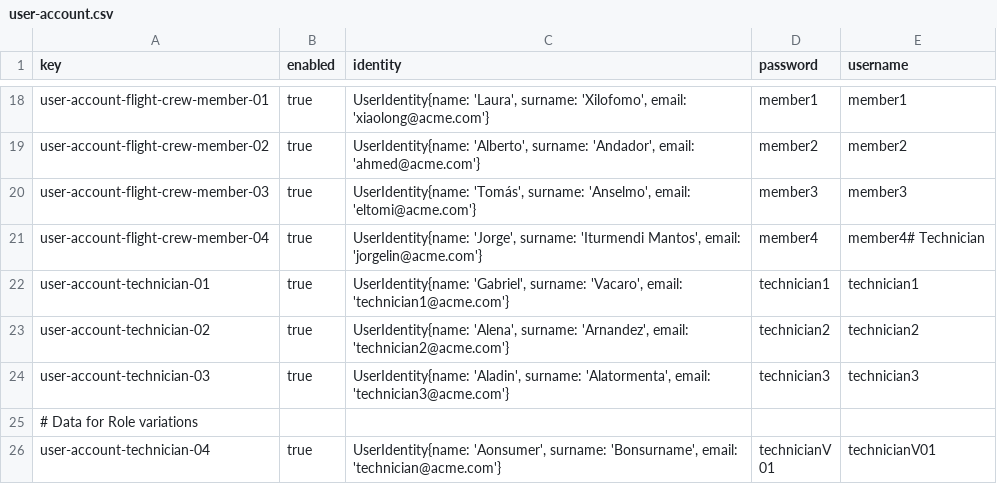
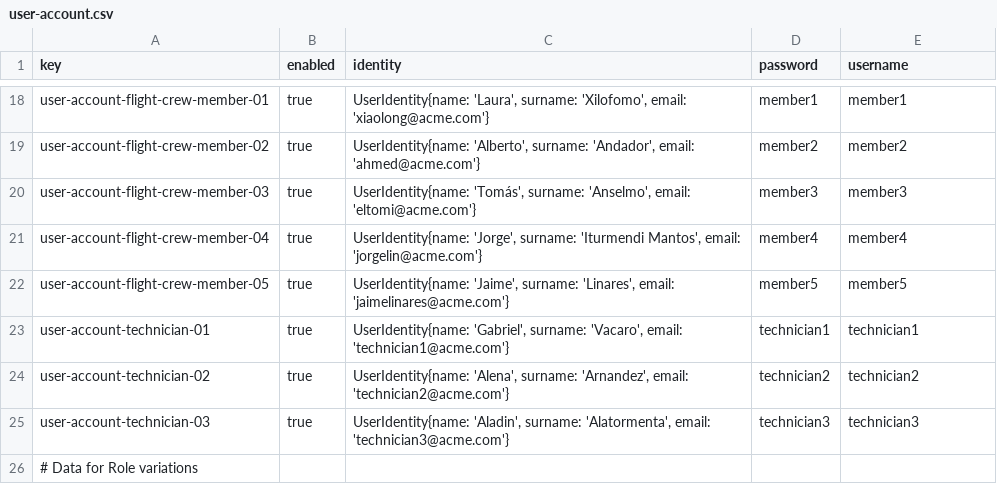
Before and after one commit to virmesper/Acme-ANS-C3, a CSV file: src/main/resources/WEB-INF/data/sample/user-account.csv, drawn as a sheet; only a part is shown, gaps mark what is left out; the shorter side is filled out with more unchanged rows.

```diff
--- a/src/main/resources/WEB-INF/data/sample/user-account.csv
+++ b/src/main/resources/WEB-INF/data/sample/user-account.csv
@@ -20,3 +20,4 @@ user-account-flight-crew-member-02,true,"UserIdentity{name: 'Alberto', surname:
 user-account-flight-crew-member-03,true,"UserIdentity{name: 'Tomás', surname: 'Anselmo', email: 'eltomi@acme.com'}",member3,member3
-user-account-flight-crew-member-04,true,"UserIdentity{name: 'Jorge', surname: 'Iturmendi Mantos', email: 'jorgelin@acme.com'}",member4,member4# Technician
+user-account-flight-crew-member-04,true,"UserIdentity{name: 'Jorge', surname: 'Iturmendi Mantos', email: 'jorgelin@acme.com'}",member4,member4
+user-account-flight-crew-member-05,true,"UserIdentity{name: 'Jaime', surname: 'Linares', email: 'jaimelinares@acme.com'}",member5,member5
 user-account-technician-01,true,"UserIdentity{name: 'Gabriel', surname: 'Vacaro', email: 'technician1@acme.com'}",technician1,technician1
```
Also changed, not shown: src/main/resources/WEB-INF/data/sample/flightAssignment.csv, src/main/resources/WEB-INF/data/sample/flightCrewMember.csv, 5 other files.
